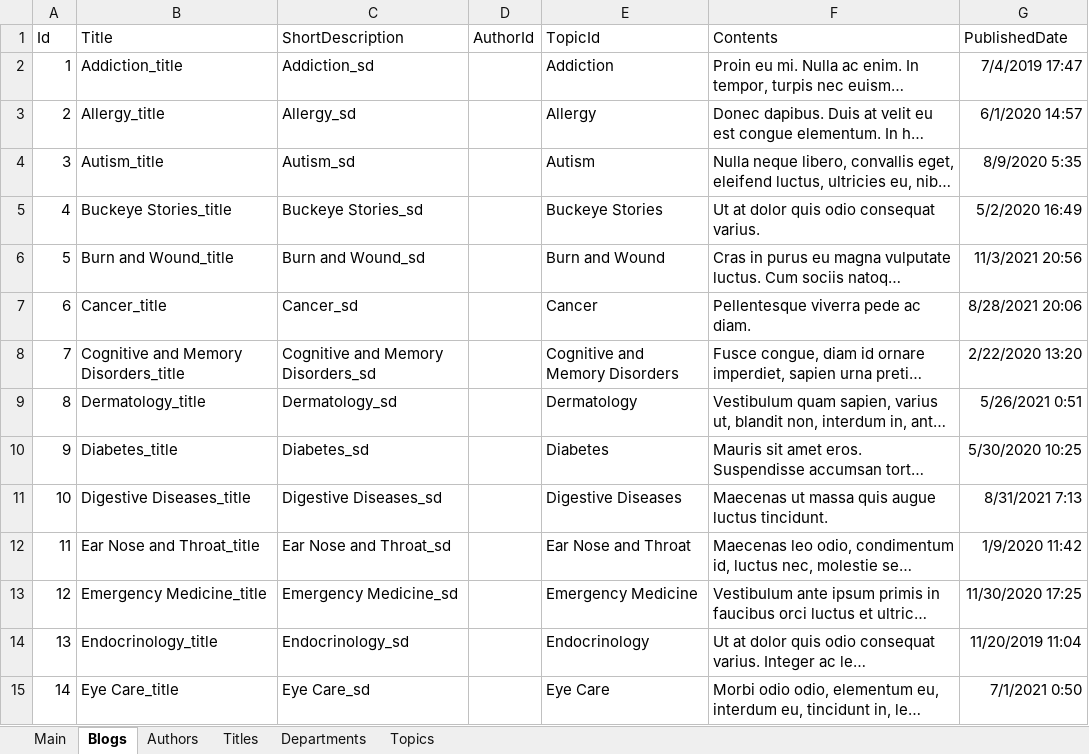
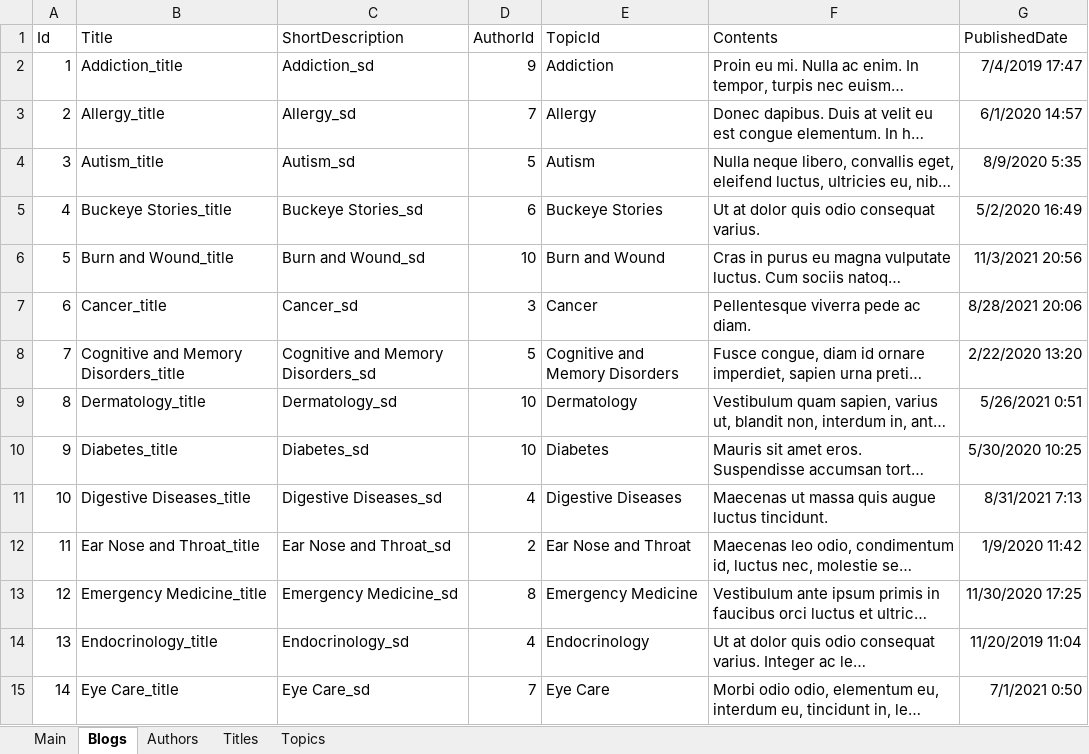
Before and after one commit to brucew2099/blog-list-page, an Excel workbook: docs/blog.csv.xlsx, sheet Blogs, drawn as a sheet; only a part is shown; long unchanged cells end in …; values as stored, in another font and other column widths than the file's, no borders; the diff covers the shown part only; the diff names each change by its address in the sheet, - before the commit and + after, or states it on an @@ line.

```diff
--- a/docs/blog.csv.xlsx (sheet Blogs)
+++ b/docs/blog.csv.xlsx (sheet Blogs)
-sheet tab: Departments
-D2 (AuthorId): (empty)
+D2 (AuthorId): 9
-D3 (AuthorId): (empty)
+D3 (AuthorId): 7
-D4 (AuthorId): (empty)
+D4 (AuthorId): 5
-D5 (AuthorId): (empty)
+D5 (AuthorId): 6
-D6 (AuthorId): (empty)
+D6 (AuthorId): 10
-D7 (AuthorId): (empty)
+D7 (AuthorId): 3
-D8 (AuthorId): (empty)
+D8 (AuthorId): 5
-D9:D10 (AuthorId): (empty)
+D9:D10 (AuthorId): 10
-D11 (AuthorId): (empty)
+D11 (AuthorId): 4
-D12 (AuthorId): (empty)
+D12 (AuthorId): 2
-D13 (AuthorId): (empty)
+D13 (AuthorId): 8
-D14 (AuthorId): (empty)
+D14 (AuthorId): 4
-D15 (AuthorId): (empty)
+D15 (AuthorId): 7
```
Also changed, not shown: 30 edited cells elsewhere in this sheet, sheet Authors, sheet Main, sheet Titles, hidden cells, 14 other files.
